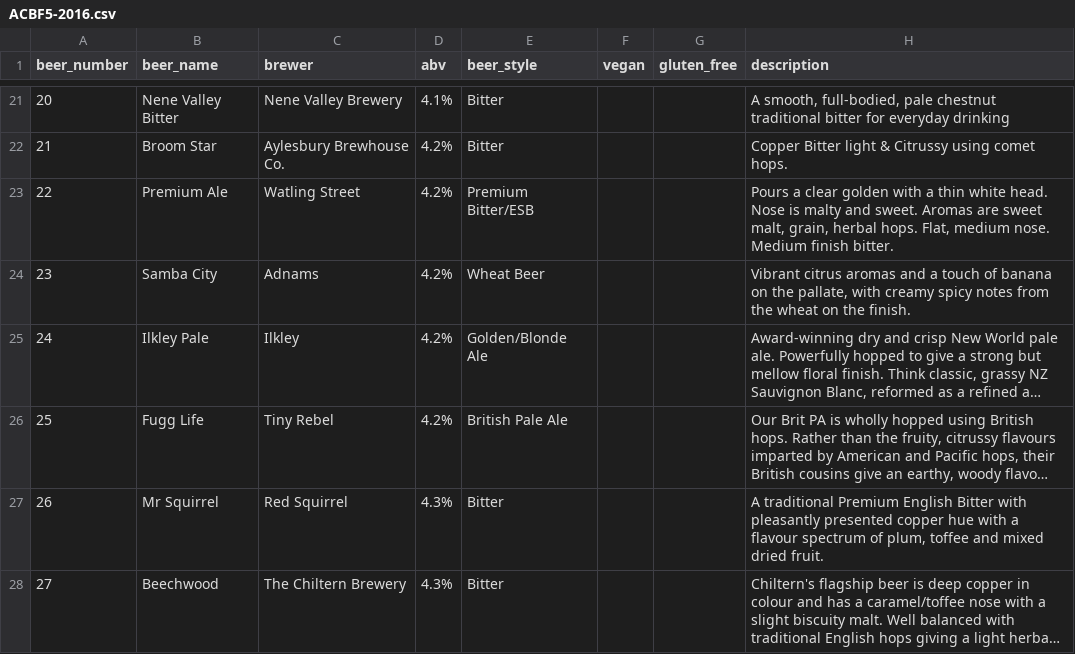
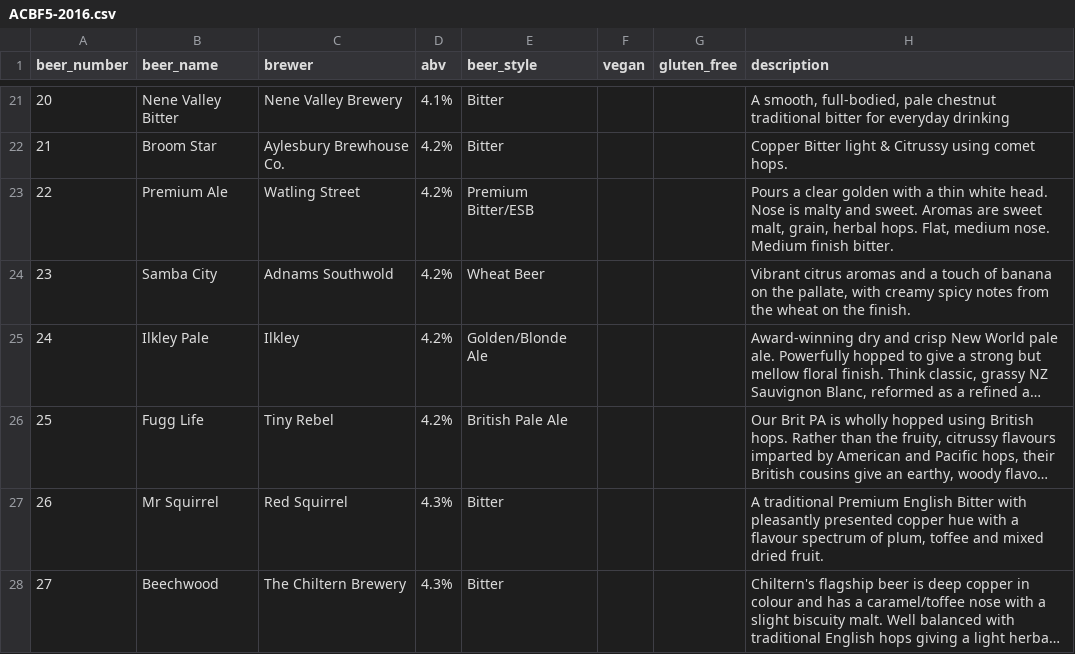
Before and after one commit to guyfawcus/beer-fest.js, a CSV file: public/downloads/ACBF5-2016.csv, drawn as a sheet; only a part is shown, gaps mark what is left out; long unchanged cells end in …; the diff names each change by its address in the sheet, - before the commit and + after, or states it on an @@ line.

Commit message:
expand 'Adnams' to 'Adnams Southwold'

```diff
--- a/public/downloads/ACBF5-2016.csv
+++ b/public/downloads/ACBF5-2016.csv
-C24 (brewer): Adnams
+C24 (brewer): Adnams Southwold
```
